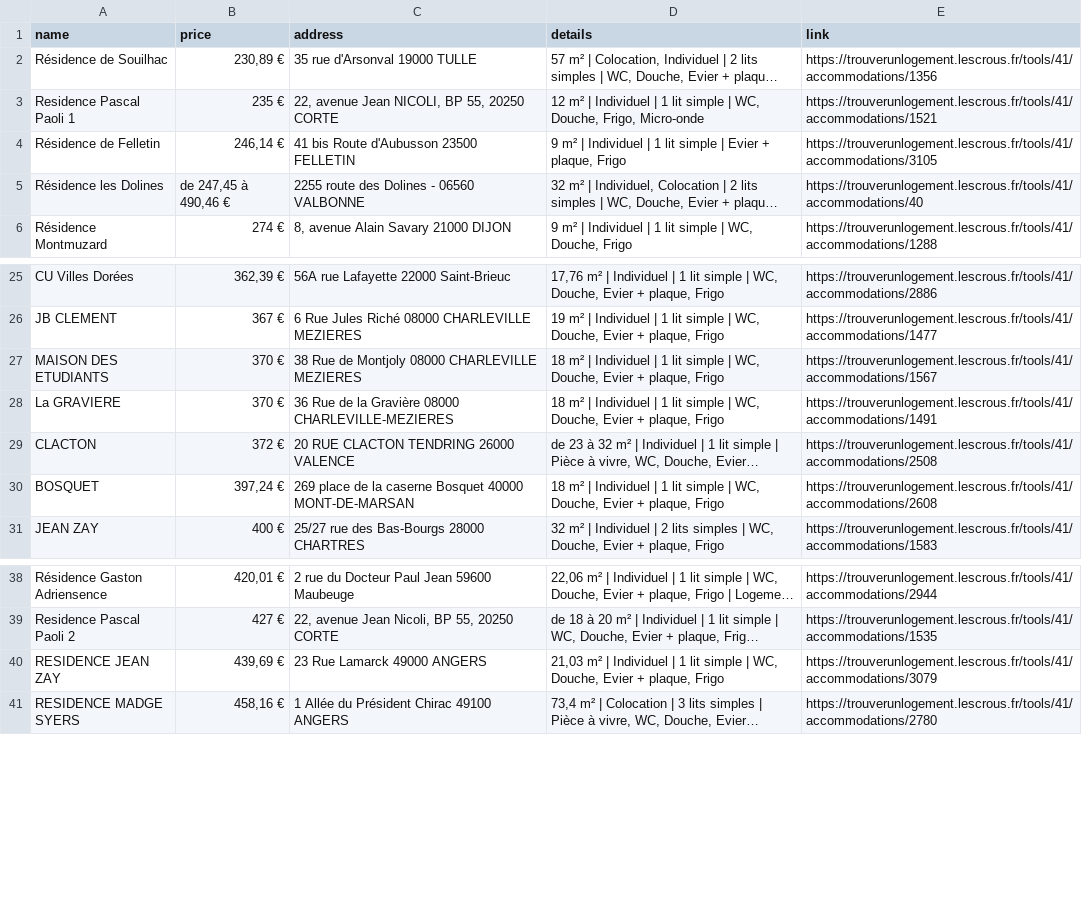
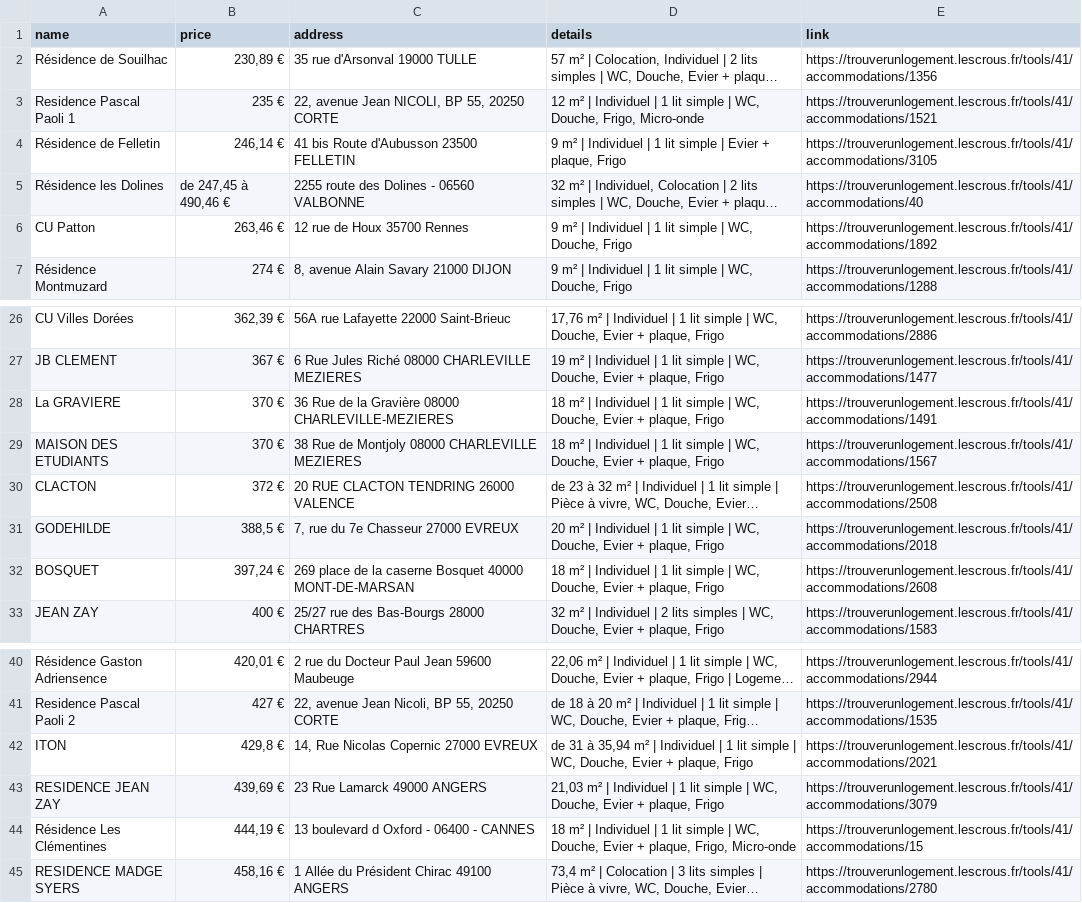
Before and after one commit to jabrane-me/crous-bot-notifier, a CSV file: available_residences.csv, drawn as a sheet; only a part is shown, gaps mark what is left out; long unchanged cells end in …; the diff names each change by its address in the sheet, - before the commit and + after, or states it on an @@ line.

```diff
--- a/available_residences.csv
+++ b/available_residences.csv
+row 6: CU Patton | 263,46 € | 12 rue de Houx 35700 Rennes | 9 m² | Individuel | 1 lit simple | WC, Douche, Frigo | https://trouverunlogement.lescrous.fr/tools/41/accommodations/1892
+row 31: GODEHILDE | 388,5 € | 7, rue du 7e Chasseur 27000 EVREUX | 20 m² | Individuel | 1 lit simple | WC, Douche, Evier + plaque, Frigo | https://trouverunlogement.lescrous.fr/tools/41/accommodations/2018
+row 42: ITON | 429,8 € | 14, Rue Nicolas Copernic 27000 EVREUX | de 31 à 35,94 m² | Individuel | 1 lit simple | WC, Douche, Evier + plaque, Frigo | https://trouverunlogement.lescrous.fr/tools/41/accommodations/2021
+row 44: Résidence Les Clémentines | 444,19 € | 13 boulevard d Oxford - 06400 - CANNES | 18 m² | Individuel | 1 lit simple | WC, Douche, Evier + plaque, Frigo, Micro-onde | https://trouverunlogement.lescrous.fr/tools/41/accommodations/15
```
